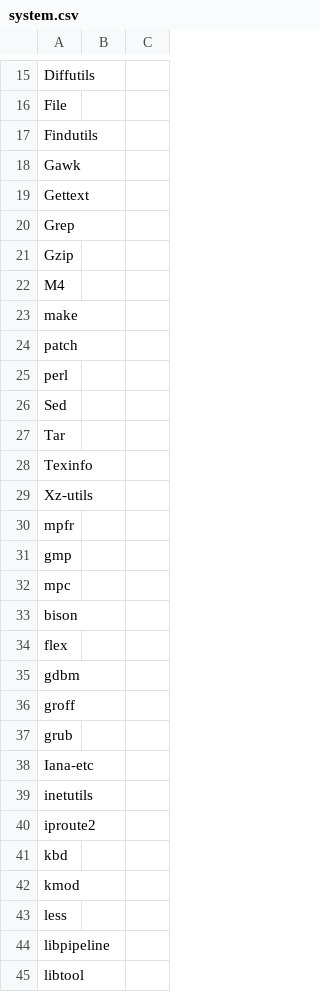
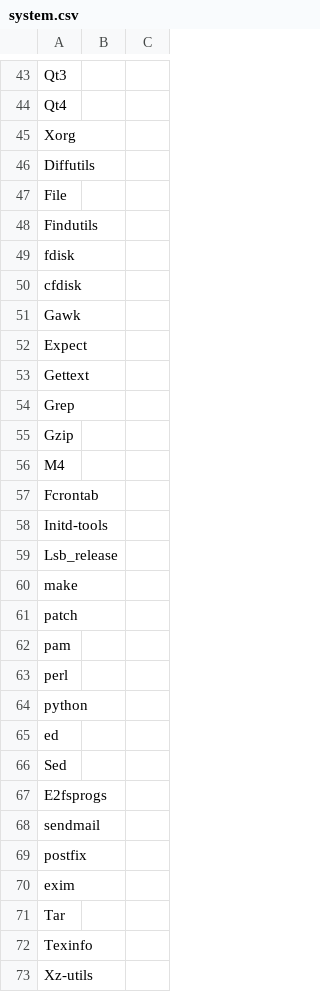
Before and after one commit to lalyre/rastakware.org, a CSV file: system.csv, drawn as a sheet; only a part is shown, gaps mark what is left out; the shorter side is filled out with more unchanged rows; the diff covers the shown part only.

```diff
--- a/system.csv
+++ b/system.csv
@@ -15 +43,4 @@
+"Qt3";;
+"Qt4";;
+"Xorg";;
 "Diffutils";;
@@ -17,3 +48,6 @@
 "Findutils";;
+"fdisk";;
+"cfdisk";;
 "Gawk";;
+"Expect";;
 "Gettext";;
@@ -22,6 +56,16 @@
 "M4";;
+"Fcrontab";;
+"Initd-tools";;
+"Lsb_release";;
 "make";;
 "patch";;
+"pam";;
 "perl";;
+"python";;
+"ed";;
 "Sed";;
+"E2fsprogs";;
+"sendmail";;
+"postfix";;
+"exim";;
 "Tar";;
```
Also changed, not shown: 36 added rows, 3 removed rows and 9 edited cells elsewhere in this file, toolchain.csv, 3 other files.
